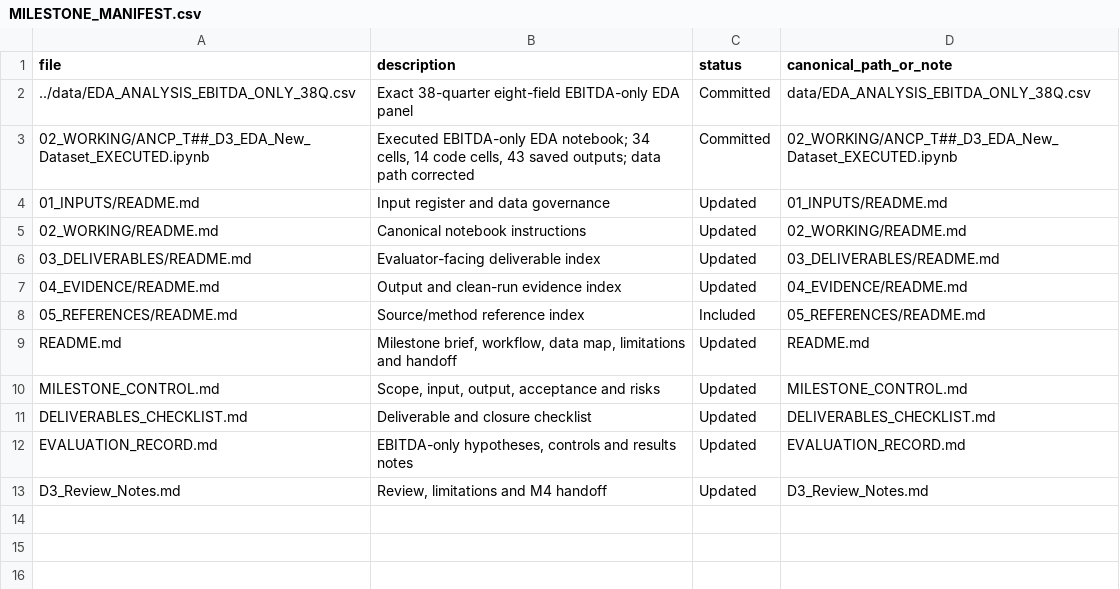
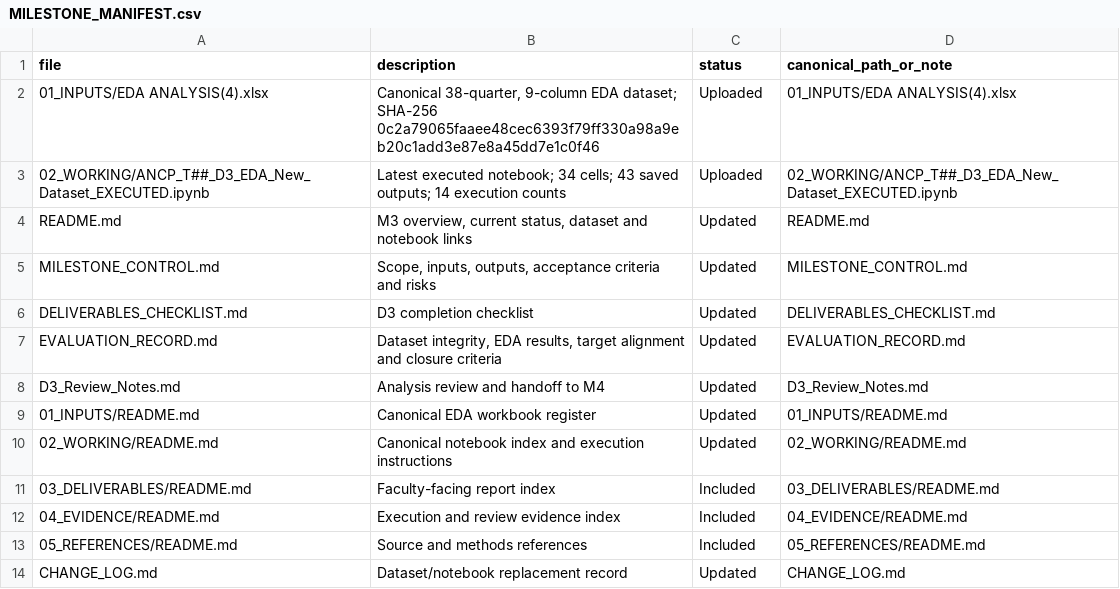
Before and after one commit to Biharibabuu/Capstone-Project, a CSV file: milestones/M3_D3_Exploratory_Data_Analysis/MILESTONE_MANIFEST.csv, drawn as a sheet.

Commit message:
Replace D3 EDA input and notebook with the matching Excel dataset

```diff
--- a/milestones/M3_D3_Exploratory_Data_Analysis/MILESTONE_MANIFEST.csv
+++ b/milestones/M3_D3_Exploratory_Data_Analysis/MILESTONE_MANIFEST.csv
@@ -1,13 +1,14 @@
 file,description,status,canonical_path_or_note
-../data/EDA_ANALYSIS_EBITDA_ONLY_38Q.csv,"Exact 38-quarter eight-field EBITDA-only EDA panel",Committed,"data/EDA_ANALYSIS_EBITDA_ONLY_38Q.csv"
-02_WORKING/ANCP_T##_D3_EDA_New_Dataset_EXECUTED.ipynb,"Executed EBITDA-only EDA notebook; 34 cells, 14 code cells, 43 saved outputs; data path corrected",Committed,"02_WORKING/ANCP_T##_D3_EDA_New_Dataset_EXECUTED.ipynb"
-01_INPUTS/README.md,"Input register and data governance",Updated,"01_INPUTS/README.md"
-02_WORKING/README.md,"Canonical notebook instructions",Updated,"02_WORKING/README.md"
-03_DELIVERABLES/README.md,"Evaluator-facing deliverable index",Updated,"03_DELIVERABLES/README.md"
-04_EVIDENCE/README.md,"Output and clean-run evidence index",Updated,"04_EVIDENCE/README.md"
-05_REFERENCES/README.md,"Source/method reference index",Included,"05_REFERENCES/README.md"
-README.md,"Milestone brief, workflow, data map, limitations and handoff",Updated,"README.md"
-MILESTONE_CONTROL.md,"Scope, input, output, acceptance and risks",Updated,"MILESTONE_CONTROL.md"
-DELIVERABLES_CHECKLIST.md,"Deliverable and closure checklist",Updated,"DELIVERABLES_CHECKLIST.md"
-EVALUATION_RECORD.md,"EBITDA-only hypotheses, controls and results notes",Updated,"EVALUATION_RECORD.md"
-D3_Review_Notes.md,"Review, limitations and M4 handoff",Updated,"D3_Review_Notes.md"
+01_INPUTS/EDA ANALYSIS(4).xlsx,"Canonical 38-quarter, 9-column EDA dataset; SHA-256 0c2a79065faaee48cec6393f79ff330a98a9eb20c1add3e87e8a45dd7e1c0f46",Uploaded,"01_INPUTS/EDA ANALYSIS(4).xlsx"
+02_WORKING/ANCP_T##_D3_EDA_New_Dataset_EXECUTED.ipynb,"Latest executed notebook; 34 cells; 43 saved outputs; 14 execution counts",Uploaded,"02_WORKING/ANCP_T##_D3_EDA_New_Dataset_EXECUTED.ipynb"
+README.md,"M3 overview, current status, dataset and notebook links",Updated,"README.md"
+MILESTONE_CONTROL.md,"Scope, inputs, outputs, acceptance criteria and risks",Updated,"MILESTONE_CONTROL.md"
+DELIVERABLES_CHECKLIST.md,"D3 completion checklist",Updated,"DELIVERABLES_CHECKLIST.md"
+EVALUATION_RECORD.md,"Dataset integrity, EDA results, target alignment and closure criteria",Updated,"EVALUATION_RECORD.md"
+D3_Review_Notes.md,"Analysis review and handoff to M4",Updated,"D3_Review_Notes.md"
+01_INPUTS/README.md,"Canonical EDA workbook register",Updated,"01_INPUTS/README.md"
+02_WORKING/README.md,"Canonical notebook index and execution instructions",Updated,"02_WORKING/README.md"
+03_DELIVERABLES/README.md,"Faculty-facing report index",Included,"03_DELIVERABLES/README.md"
+04_EVIDENCE/README.md,"Execution and review evidence index",Included,"04_EVIDENCE/README.md"
+05_REFERENCES/README.md,"Source and methods references",Included,"05_REFERENCES/README.md"
+CHANGE_LOG.md,"Dataset/notebook replacement record",Updated,"CHANGE_LOG.md"
```
Also changed, not shown: 10 other files.
